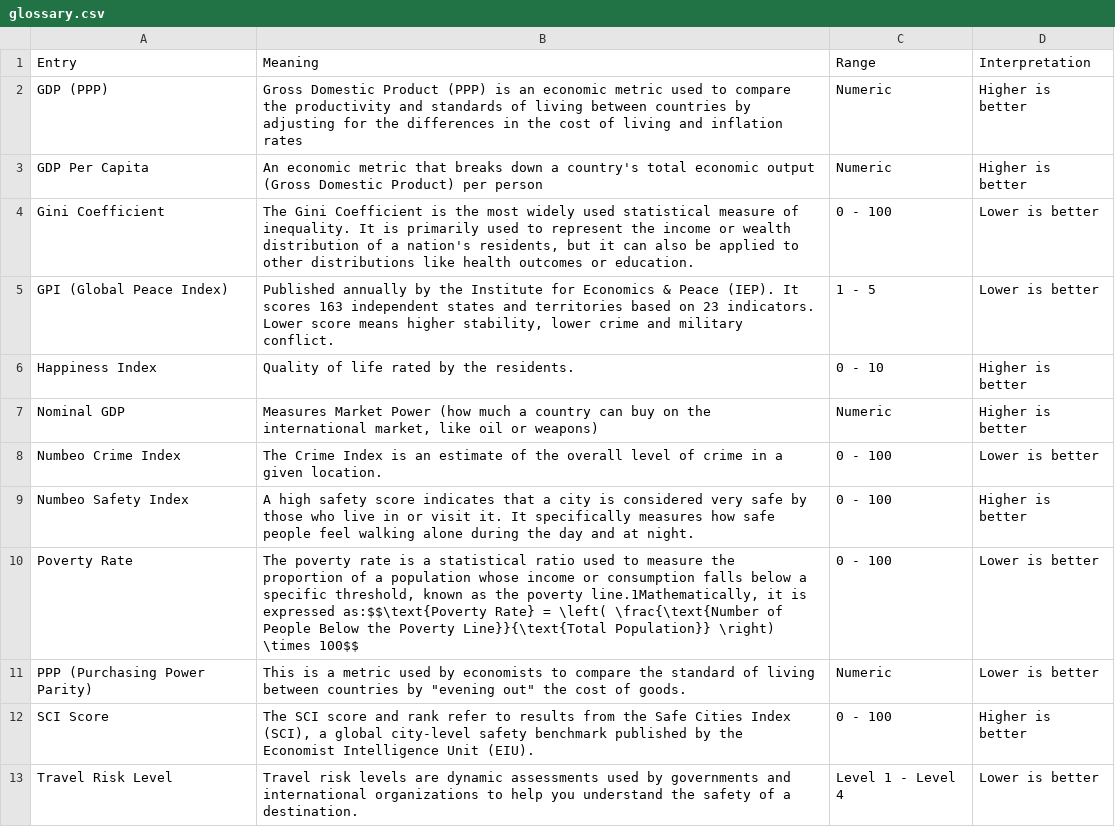
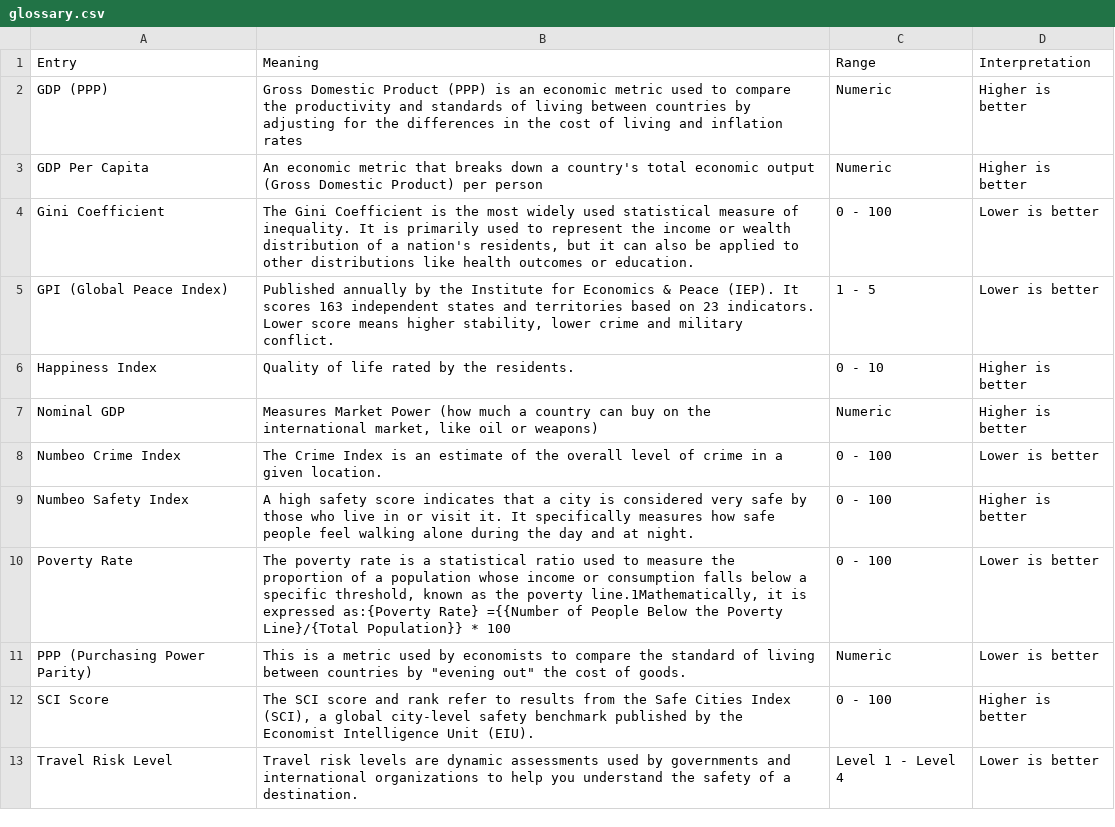
Before and after one commit to SudiptoHaldar/llm-interactions-for-structured-outputs, a CSV file: glossary/glossary.csv, drawn as a sheet.

```diff
--- a/glossary/glossary.csv
+++ b/glossary/glossary.csv
@@ -9,3 +9,3 @@ Numbeo Crime Index,The Crime Index is an estimate of the overall level of crime
 Numbeo Safety Index,A high safety score indicates that a city is considered very safe by those who live in or visit it. It specifically measures how safe people feel walking alone during the day and at night.,0 - 100,Higher is better
-Poverty Rate,"The poverty rate is a statistical ratio used to measure the proportion of a population whose income or consumption falls below a specific threshold, known as the poverty line.1Mathematically, it is expressed as:$$\text{Poverty Rate} = \left( \frac{\text{Number of People Below the Poverty Line}}{\text{Total Population}} \right) \times 100$$",0 - 100,Lower is better
+Poverty Rate,"The poverty rate is a statistical ratio used to measure the proportion of a population whose income or consumption falls below a specific threshold, known as the poverty line.1Mathematically, it is expressed as:{Poverty Rate} ={{Number of People Below the Poverty Line}/{Total Population}} * 100",0 - 100,Lower is better
 PPP (Purchasing Power Parity),"This is a metric used by economists to compare the standard of living between countries by ""evening out"" the cost of goods.",Numeric,Lower is better
```
Also changed, not shown: 5 other files.
